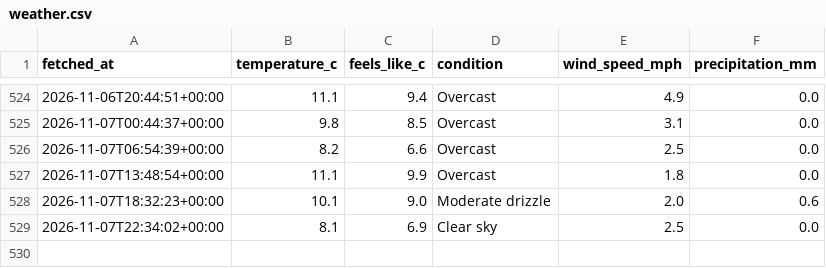
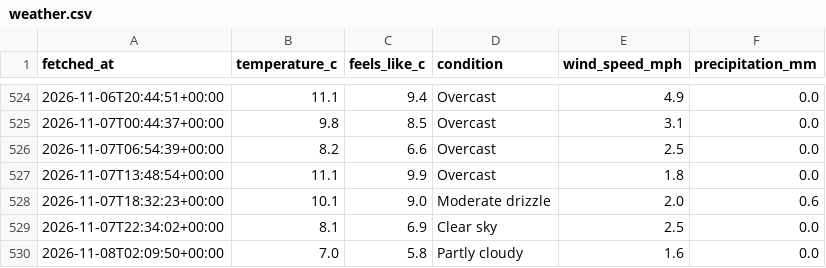
Before and after one commit to Chessel85/WhatsOn, a CSV file: data/history/weather.csv, drawn as a sheet; only a part is shown, gaps mark what is left out.

```diff
--- a/data/history/weather.csv
+++ b/data/history/weather.csv
@@ -529 +529,2 @@ fetched_at,temperature_c,feels_like_c,condition,wind_speed_mph,precipitation_mm
 2026-11-07T22:34:02+00:00,8.1,6.9,Clear sky,2.5,0.0
+2026-11-08T02:09:50+00:00,7.0,5.8,Partly cloudy,1.6,0.0
```
Also changed, not shown: 1 other file.
